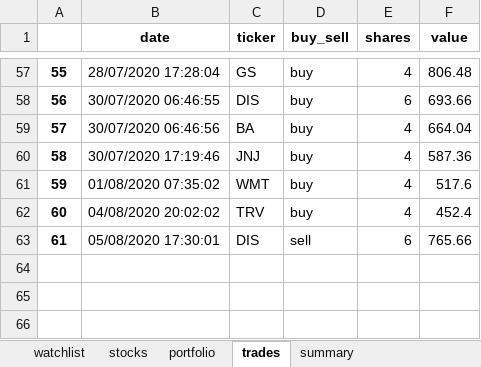
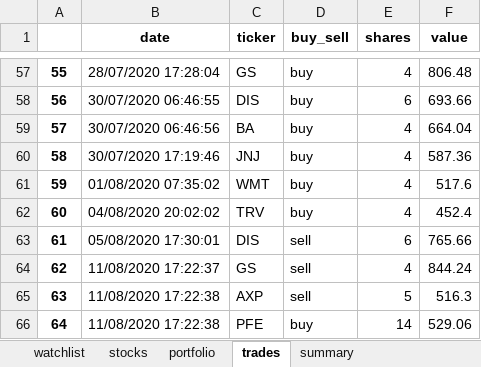
Before and after one commit to Patrickdg/AL-the-Trader, an Excel workbook: portfolio.xlsx, sheet trades, drawn as a sheet; only a part is shown, gaps mark what is left out; values as stored, in another font and other column widths than the file's, no borders; the diff names each change by its address in the sheet, - before the commit and + after, or states it on an @@ line.

```diff
--- a/portfolio.xlsx (sheet trades)
+++ b/portfolio.xlsx (sheet trades)
+row 64: 62 | 11/08/2020 17:22:37 | GS | sell | 4 | 844.24
+row 65: 63 | 11/08/2020 17:22:38 | AXP | sell | 5 | 516.3
+row 66: 64 | 11/08/2020 17:22:38 | PFE | buy | 14 | 529.06
```
Also changed, not shown: sheet watchlist, sheet stocks, sheet summary, sheet portfolio, 9 other files.
